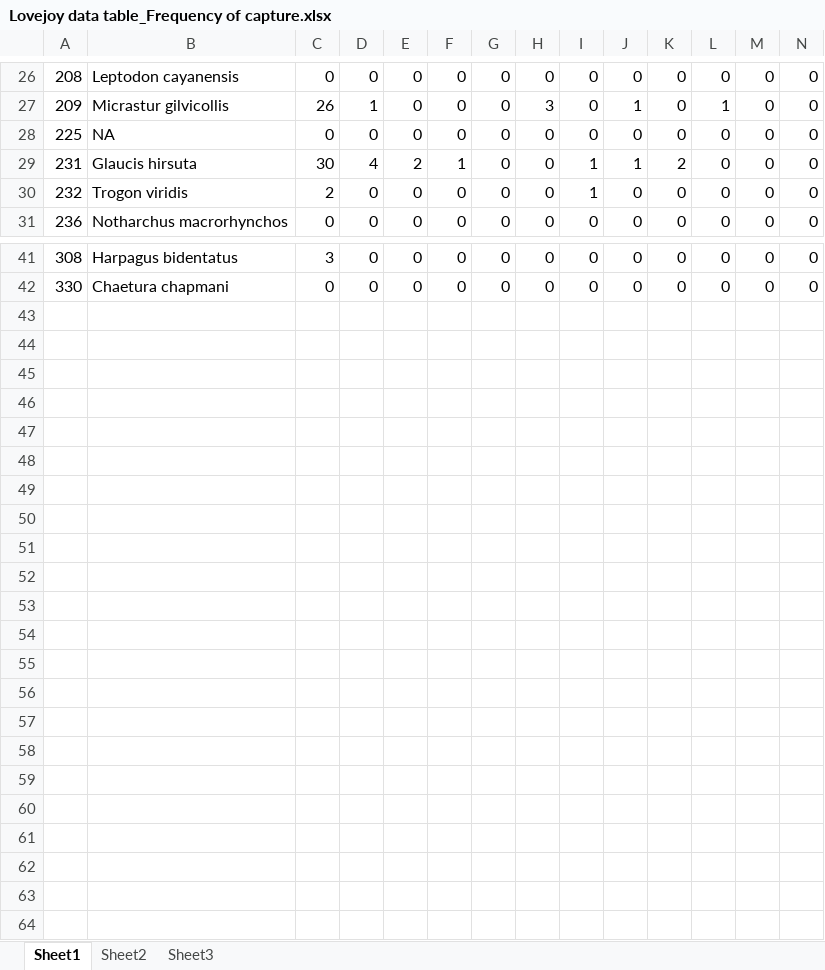
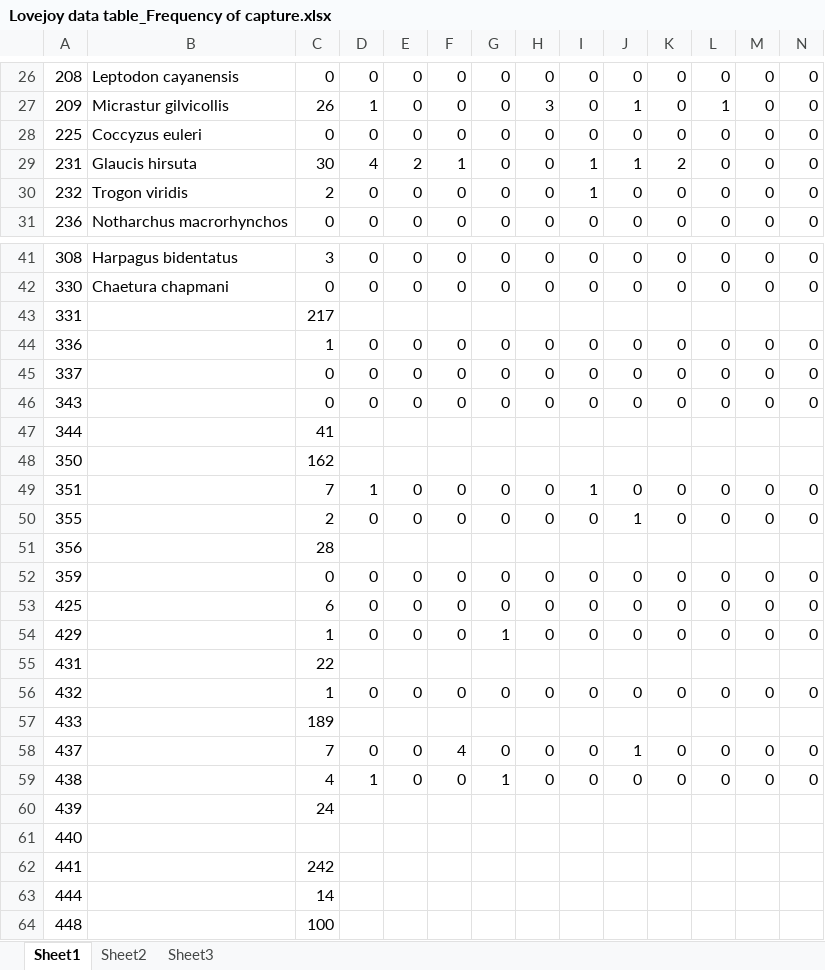
Before and after one commit to ahdawn/Lovejoy-mist-net, an Excel workbook: Lovejoy data table_Frequency of capture.xlsx, sheet Sheet1, drawn as a sheet; only a part is shown, gaps mark what is left out; values as stored, in another font and other column widths than the file's, no borders; rows hold the shown columns only; the diff names each change by its address in the sheet, - before the commit and + after, or states it on an @@ line.

Commit message:
added species ID # and frequency data for 11 rows (pg. 180); added Latin name for Pearly Breasted Cuckoo (pg. 179)

```diff
--- a/Lovejoy data table_Frequency of capture.xlsx (sheet Sheet1)
+++ b/Lovejoy data table_Frequency of capture.xlsx (sheet Sheet1)
-B28: NA
+B28: Coccyzus euleri
+row 43: 331 |  | 217
+row 44: 336 |  | 1 | 0 | 0 | 0 | 0 | 0 | 0 | 0 | 0 | 0 | 0 | 0
+row 45: 337 |  | 0 | 0 | 0 | 0 | 0 | 0 | 0 | 0 | 0 | 0 | 0 | 0
+row 46: 343 |  | 0 | 0 | 0 | 0 | 0 | 0 | 0 | 0 | 0 | 0 | 0 | 0
+row 47: 344 |  | 41
+row 48: 350 |  | 162
+row 49: 351 |  | 7 | 1 | 0 | 0 | 0 | 0 | 1 | 0 | 0 | 0 | 0 | 0
+row 50: 355 |  | 2 | 0 | 0 | 0 | 0 | 0 | 0 | 1 | 0 | 0 | 0 | 0
+row 51: 356 |  | 28
+row 52: 359 |  | 0 | 0 | 0 | 0 | 0 | 0 | 0 | 0 | 0 | 0 | 0 | 0
+row 53: 425 |  | 6 | 0 | 0 | 0 | 0 | 0 | 0 | 0 | 0 | 0 | 0 | 0
+row 54: 429 |  | 1 | 0 | 0 | 0 | 1 | 0 | 0 | 0 | 0 | 0 | 0 | 0
+row 55: 431 |  | 22
+row 56: 432 |  | 1 | 0 | 0 | 0 | 0 | 0 | 0 | 0 | 0 | 0 | 0 | 0
+row 57: 433 |  | 189
+row 58: 437 |  | 7 | 0 | 0 | 4 | 0 | 0 | 0 | 1 | 0 | 0 | 0 | 0
+row 59: 438 |  | 4 | 1 | 0 | 0 | 1 | 0 | 0 | 0 | 0 | 0 | 0 | 0
+row 60: 439 |  | 24
+row 61: 440
+row 62: 441 |  | 242
+row 63: 444 |  | 14
+row 64: 448 |  | 100
```
